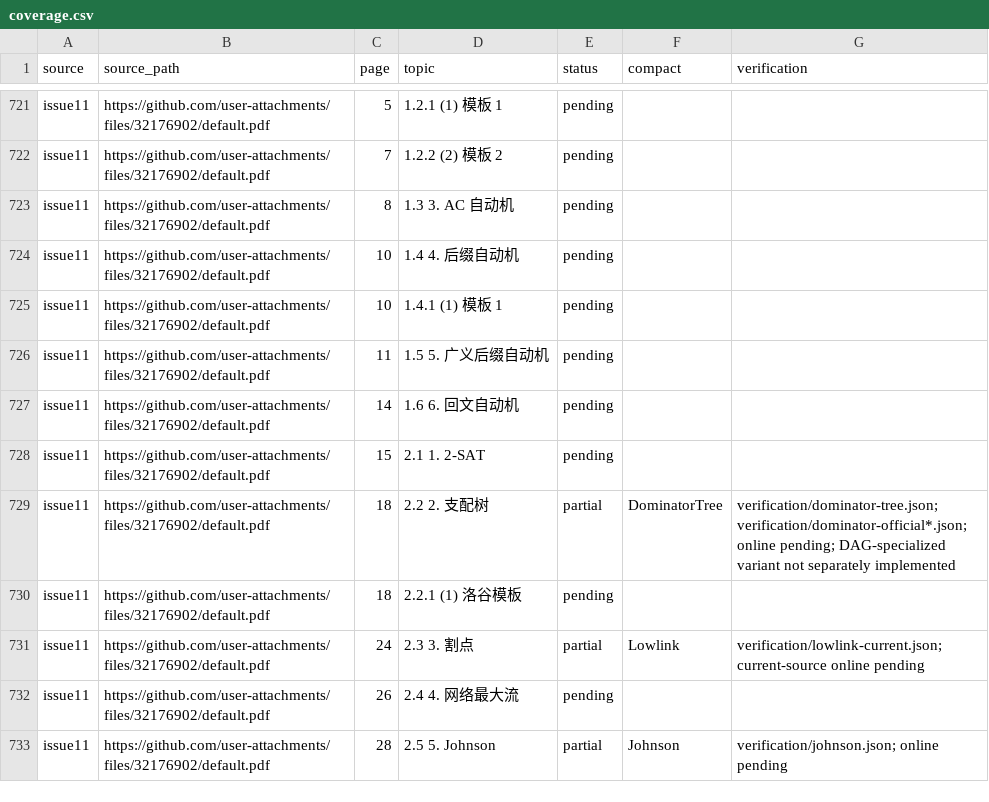
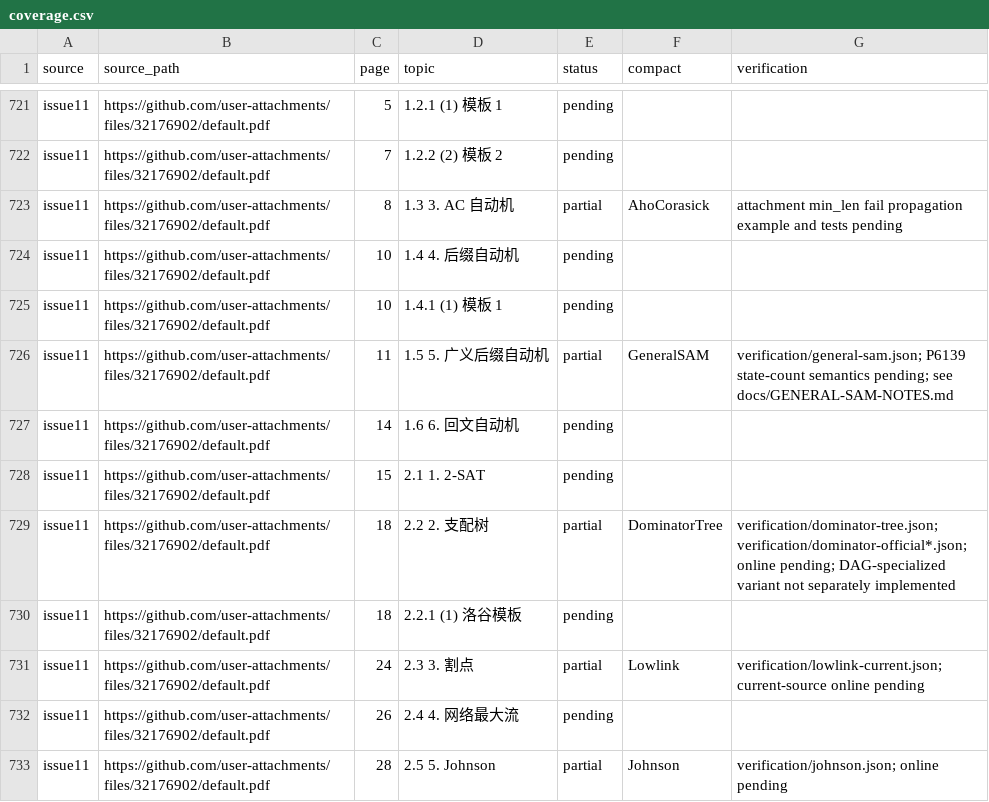
Before and after one commit to gsh20040816/CPCtemplate, a CSV file: docs/coverage.csv, drawn as a sheet; only a part is shown, gaps mark what is left out.

Commit message:
feat: add trie-based generalized SAM and verify KMP joint usage

```diff
--- a/docs/coverage.csv
+++ b/docs/coverage.csv
@@ -722,6 +722,6 @@ issue11,https://github.com/user-attachments/files/32176902/default.pdf,5,1.2.1 (
 issue11,https://github.com/user-attachments/files/32176902/default.pdf,7,1.2.2 (2) 模板 2,pending,,
-issue11,https://github.com/user-attachments/files/32176902/default.pdf,8,1.3 3. AC 自动机,pending,,
+issue11,https://github.com/user-attachments/files/32176902/default.pdf,8,1.3 3. AC 自动机,partial,AhoCorasick,attachment min_len fail propagation example and tests pending
 issue11,https://github.com/user-attachments/files/32176902/default.pdf,10,1.4 4. 后缀自动机,pending,,
 issue11,https://github.com/user-attachments/files/32176902/default.pdf,10,1.4.1 (1) 模板 1,pending,,
-issue11,https://github.com/user-attachments/files/32176902/default.pdf,11,1.5 5. 广义后缀自动机,pending,,
+issue11,https://github.com/user-attachments/files/32176902/default.pdf,11,1.5 5. 广义后缀自动机,partial,GeneralSAM,verification/general-sam.json; P6139 state-count semantics pending; see docs/GENERAL-SAM-NOTES.md
 issue11,https://github.com/user-attachments/files/32176902/default.pdf,14,1.6 6. 回文自动机,pending,,
```
Also changed, not shown: 45 other files.
